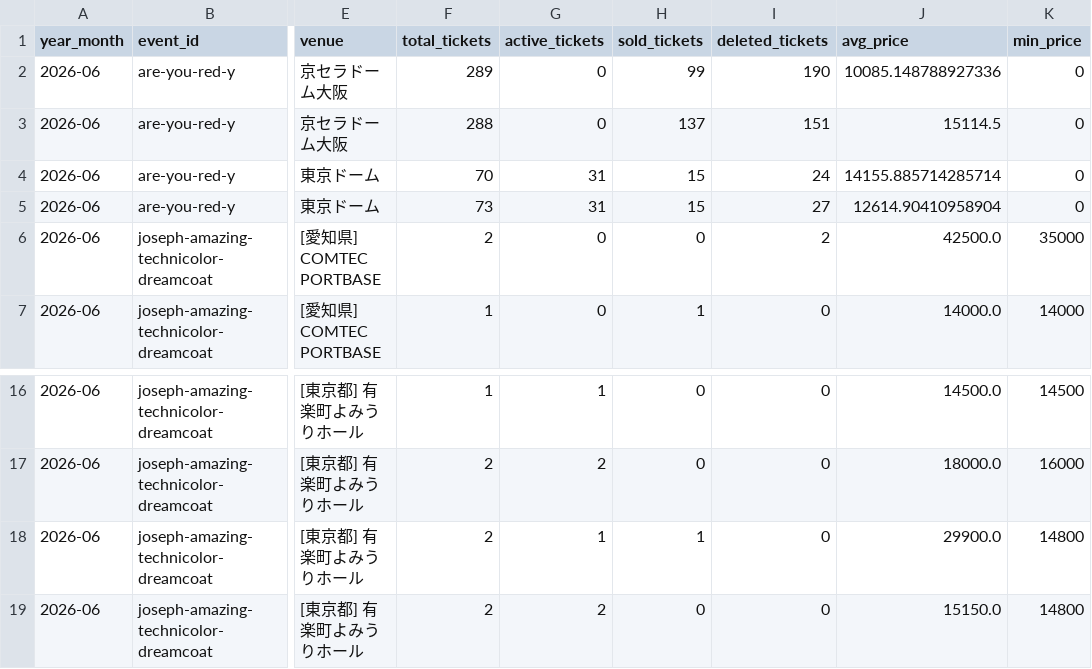
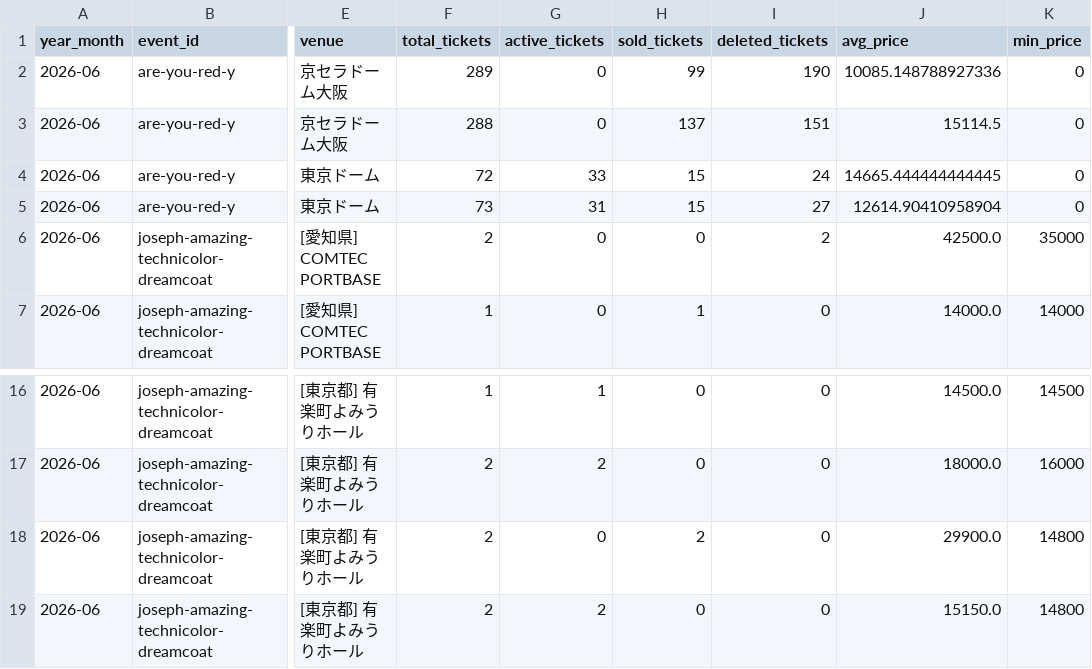
Before and after one commit to hiro8-0215/tiketen_scraping, a CSV file: data/market_snapshot/hey-say-jump_2026-06.csv, drawn as a sheet; only a part is shown, gaps mark what is left out; the diff names each change by its address in the sheet, - before the commit and + after, or states it on an @@ line.

```diff
--- a/data/market_snapshot/hey-say-jump_2026-06.csv
+++ b/data/market_snapshot/hey-say-jump_2026-06.csv
-F4 (total_tickets): 70
+F4 (total_tickets): 72
-G4 (active_tickets): 31
+G4 (active_tickets): 33
-J4 (avg_price): 14155.885714285714
+J4 (avg_price): 14665.444444444445
-G18 (active_tickets): 1
+G18 (active_tickets): 0
-H18 (sold_tickets): 1
+H18 (sold_tickets): 2
```
Also changed, not shown: data/market_snapshot/key-to-lit_2026-05.csv, data/market_snapshot/naniwa-danshi_2026-06.csv, 49 other files.
